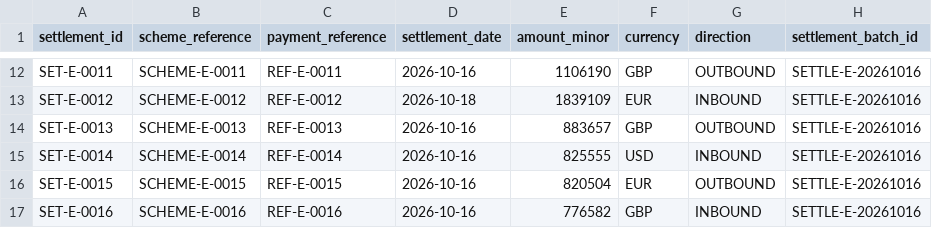
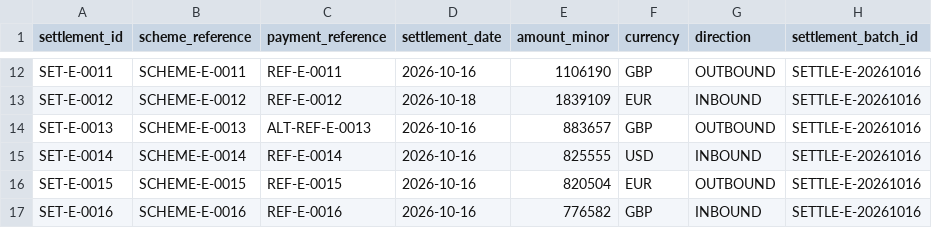
Before and after one commit to ShaikArham/fireops-lab, a CSV file: data/synthetic/exception_day/settlement_records.csv, drawn as a sheet; only a part is shown, gaps mark what is left out.

```diff
--- a/data/synthetic/exception_day/settlement_records.csv
+++ b/data/synthetic/exception_day/settlement_records.csv
@@ -13,3 +13,3 @@ SET-E-0011,SCHEME-E-0011,REF-E-0011,2026-10-16,1106190,GBP,OUTBOUND,SETTLE-E-202
 SET-E-0012,SCHEME-E-0012,REF-E-0012,2026-10-18,1839109,EUR,INBOUND,SETTLE-E-20261016
-SET-E-0013,SCHEME-E-0013,REF-E-0013,2026-10-16,883657,GBP,OUTBOUND,SETTLE-E-20261016
+SET-E-0013,SCHEME-E-0013,ALT-REF-E-0013,2026-10-16,883657,GBP,OUTBOUND,SETTLE-E-20261016
 SET-E-0014,SCHEME-E-0014,REF-E-0014,2026-10-16,825555,USD,INBOUND,SETTLE-E-20261016
```
Also changed, not shown: 16 other files.
